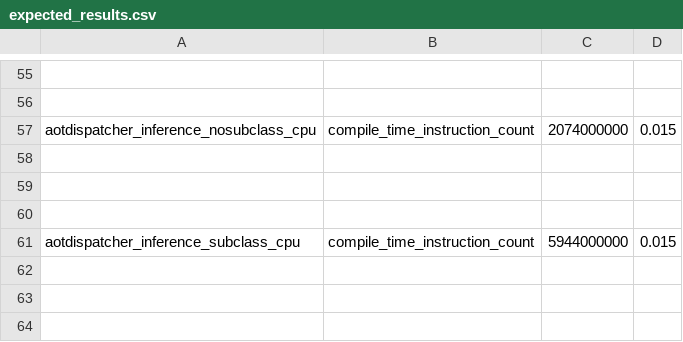
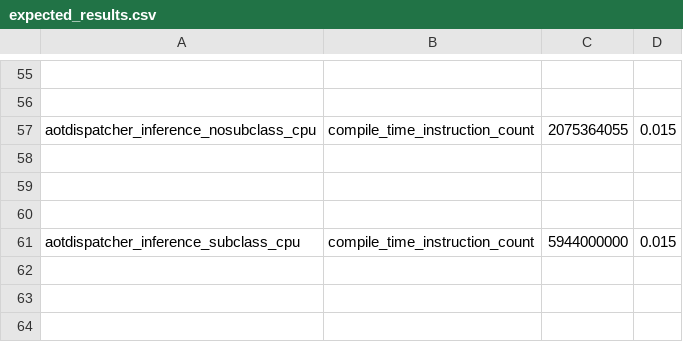
Before and after one commit to quotechick/pytorch, a CSV file: benchmarks/dynamo/pr_time_benchmarks/expected_results.csv, drawn as a sheet; only a part is shown, gaps mark what is left out; the diff names each change by its address in the sheet, - before the commit and + after, or states it on an @@ line.

```diff
--- a/benchmarks/dynamo/pr_time_benchmarks/expected_results.csv
+++ b/benchmarks/dynamo/pr_time_benchmarks/expected_results.csv
-C57: 2074000000
+C57: 2075364055
```
Also changed, not shown: 7 other files.
